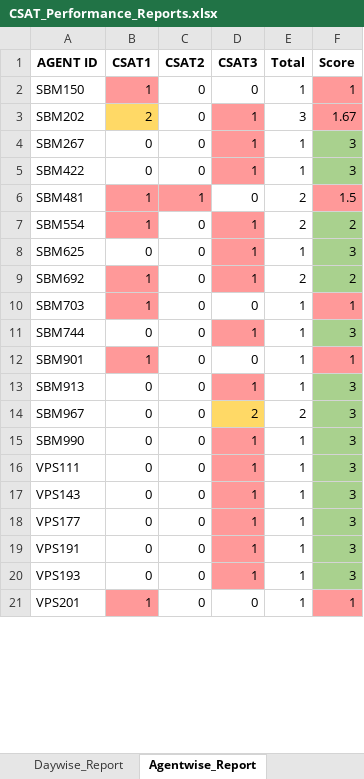
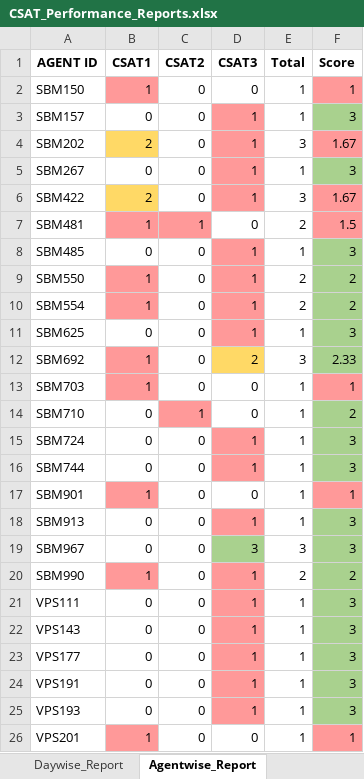
Before and after one commit to jijoshaji1993-hub/CDR-PERFORMANCE-DASHBAORD, an Excel workbook: CSAT_Performance_Reports.xlsx, sheet Agentwise_Report, drawn as a sheet; only a part is shown; values as stored, in another font and other column widths than the file's, no borders; table styles not drawn; addresses are those after the commit; the diff covers the shown part only; the diff names each change by its address in the sheet, - before the commit and + after, or states it on an @@ line.

```diff
--- a/CSAT_Performance_Reports.xlsx (sheet Agentwise_Report)
+++ b/CSAT_Performance_Reports.xlsx (sheet Agentwise_Report)
+row 3: SBM157 | 0 | 0 | 1 | 1 | 3
-B6 (CSAT1): 0
+B6 (CSAT1): 2
-B6 fill: none
+B6 fill: #FFD966
-E6 (Total): 1
+E6 (Total): 3
-F6 (Score): 3
+F6 (Score): 1.67
-F6 fill: #A9D18E
+F6 fill: #FF9999
+row 8: SBM485 | 0 | 0 | 1 | 1 | 3
+row 9: SBM550 | 1 | 0 | 1 | 2 | 2
-D12 (CSAT3): 1
+D12 (CSAT3): 2
-D12 fill: #FF9999
+D12 fill: #FFD966
-E12 (Total): 2
+E12 (Total): 3
-F12 (Score): 2
+F12 (Score): 2.33
+row 14: SBM710 | 0 | 1 | 0 | 1 | 2
+row 15: SBM724 | 0 | 0 | 1 | 1 | 3
-D19 (CSAT3): 2
+D19 (CSAT3): 3
-D19 fill: #FFD966
+D19 fill: #A9D18E
-E19 (Total): 2
+E19 (Total): 3
-B20 (CSAT1): 0
+B20 (CSAT1): 1
-B20 fill: none
+B20 fill: #FF9999
-E20 (Total): 1
+E20 (Total): 2
-F20 (Score): 3
+F20 (Score): 2
```
Also changed, not shown: 4 added rows, 11 edited cells and cell formats elsewhere in this sheet, sheet Daywise_Agent_Performance, sheet Negative_Responses, sheet Daywise_Report.
